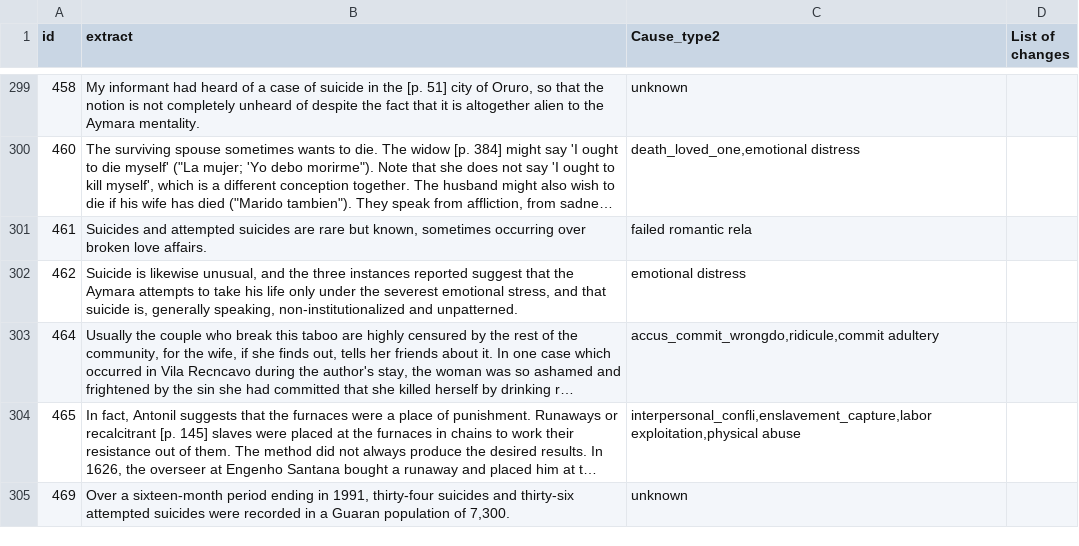
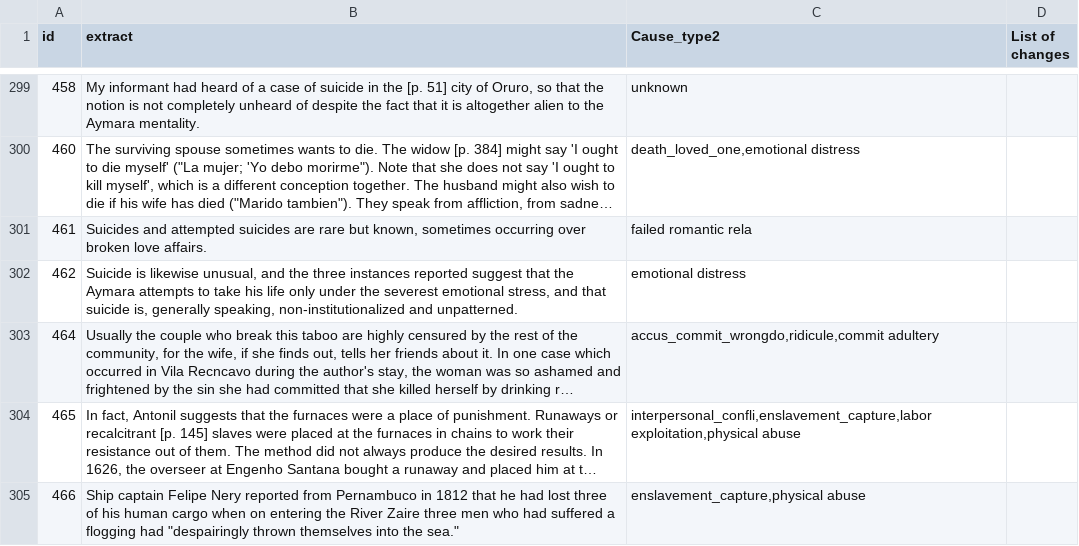
Before and after one commit to grasshoppermouse/hrafsuicidedata, a CSV file: data-raw/CauseTypesFinal.csv, drawn as a sheet; only a part is shown, gaps mark what is left out; the shorter side is filled out with more unchanged rows; long unchanged cells end in …; the diff covers the shown part only; the diff names each change by its address in the sheet, - before the commit and + after, or states it on an @@ line.

Commit message:
added 466 and 467 for real

```diff
--- a/data-raw/CauseTypesFinal.csv
+++ b/data-raw/CauseTypesFinal.csv
+row 305: 466 | Ship captain Felipe Nery reported from Pernambuco in 1812 that he had lost three of his human cargo when on entering the River Zaire three men who had suffered a flogging had "despairingly thrown themselves into the sea." | enslavement_capture,physical abuse
```
Also changed, not shown: 1 added row and 6 edited cells elsewhere in this file.
